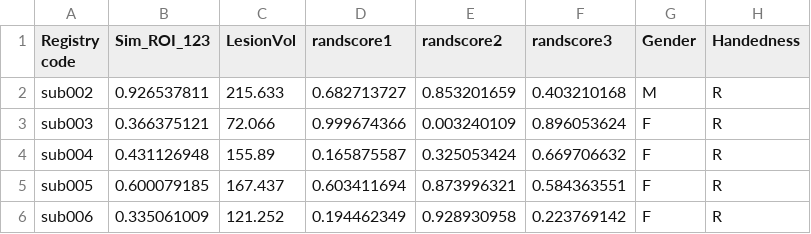
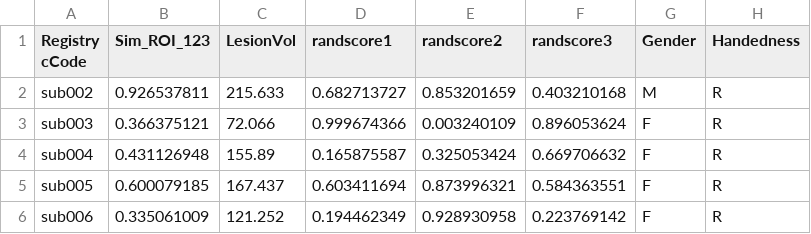
Before and after one commit to atdemarco/svrlsmgui, a CSV file: default/PNT.csv, drawn as a sheet; only a part is shown.

Commit message:
added warning
added warning if RegistryCode is not a heading in the CSV file

```diff
--- a/default/PNT.csv
+++ b/default/PNT.csv
@@ -1,2 +1,2 @@
-Registry code,Sim_ROI_123,LesionVol,randscore1,randscore2,randscore3,Gender,Handedness
+Registry cCode,Sim_ROI_123,LesionVol,randscore1,randscore2,randscore3,Gender,Handedness
 sub002,0.926537811,215.633,0.682713727,0.853201659,0.403210168,M,R
```
Also changed, not shown: 1 other file.
